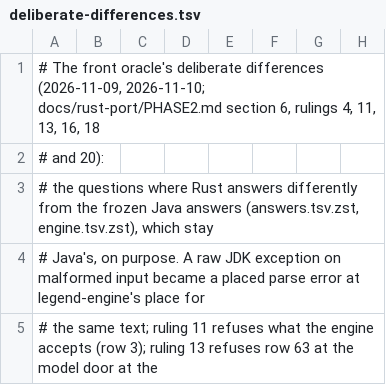
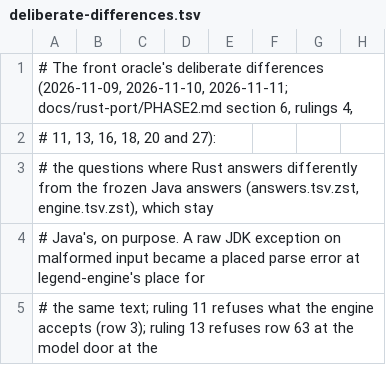
Before and after one commit to rafaelbey/legend-lite, a TSV file: rust/oracles/front/deliberate-differences.tsv, drawn as a sheet; only a part is shown; the diff covers the shown part only.

```diff
--- a/rust/oracles/front/deliberate-differences.tsv
+++ b/rust/oracles/front/deliberate-differences.tsv
@@ -1,3 +1,3 @@
-# The front oracle's deliberate differences (2026-11-09, 2026-11-10; docs/rust-port/PHASE2.md section 6, rulings 4, 11, 13, 16, 18
-# and 20):
+# The front oracle's deliberate differences (2026-11-09, 2026-11-10, 2026-11-11; docs/rust-port/PHASE2.md section 6, rulings 4,
+# 11, 13, 16, 18, 20 and 27):
 # the questions where Rust answers differently from the frozen Java answers (answers.tsv.zst, engine.tsv.zst), which stay
```
Also changed, not shown: 10 added rows and 3 edited cells elsewhere in this file, 5 other files.
